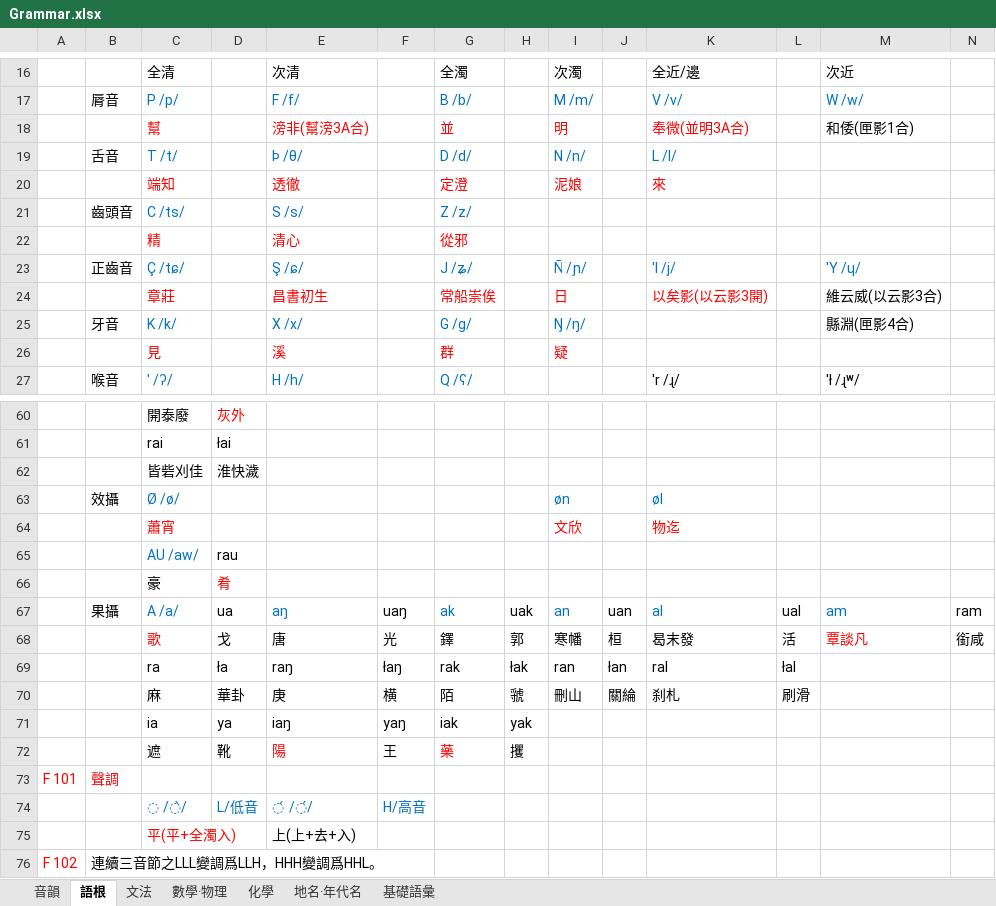
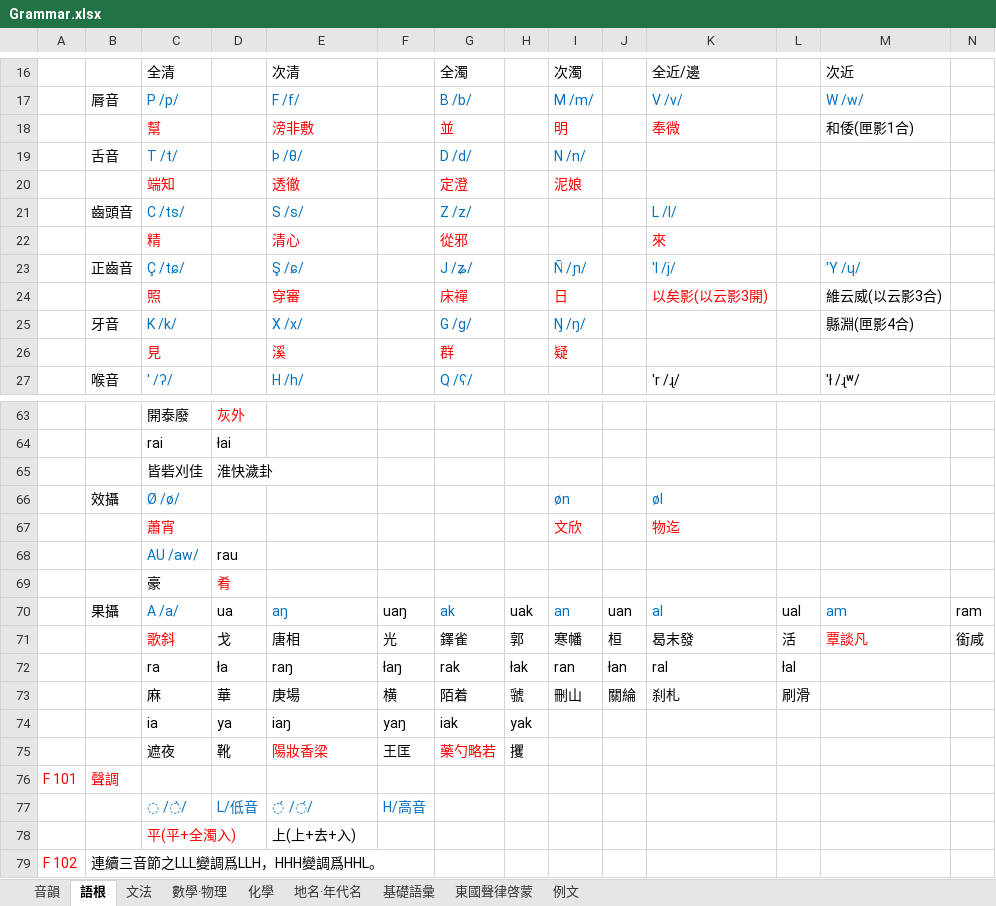
Before and after one commit to Quantennetzgraphique/Ila-Island-map, an Excel workbook: Grammar.xlsx, sheet 語根, drawn as a sheet; only a part is shown, gaps mark what is left out; values as stored, in another font and other column widths than the file's, no borders; removed rows and columns are numbered as before the commit, all else as after; rows hold the shown columns only; the diff covers the shown part only; the diff names each change by its address in the sheet, - before the commit and + after, or states it on an @@ line.

```diff
--- a/Grammar.xlsx (sheet 語根)
+++ b/Grammar.xlsx (sheet 語根)
+sheet tab: 東國聲律啓蒙
+sheet tab: 例文
-E18: 滂非(幫滂3A合)
+E18: 滂非敷
-K18: 奉微(並明3A合)
+K18: 奉微
-K19: L /l/
+K19: (empty)
-K20: 來
+K20: (empty)
-K21: (empty)
+K21: L /l/
-K22: (empty)
+K22: 來
-C24: 章莊
+C24: 照
-E24: 昌書初生
+E24: 穿審
-G24: 常船崇俟
+G24: 床禪
-D65: 淮快濊
+D65: 淮快濊卦
-C71: 歌
+C71: 歌斜
-E71: 唐
+E71: 唐相
-G71: 鐸
+G71: 鐸雀
-D73: 華卦
+D73: 華
-E73: 庚
+E73: 庚場
-G73: 陌
+G73: 陌着
-row 72:  |  | 遮 | 靴 | 陽 | 王 | 藥 | 攫
+row 75:  |  | 遮夜 | 靴 | 陽妝香梁 | 王匡 | 藥勺略若 | 攫
```
Also changed, not shown: 6 added rows, 3 removed rows, 17 edited cells and cell formats elsewhere in this sheet, sheet 文法, sheet 音韻, 4 other files.
